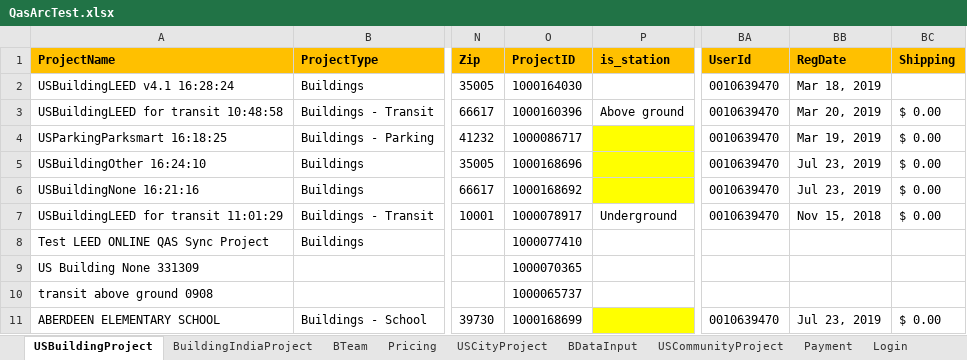
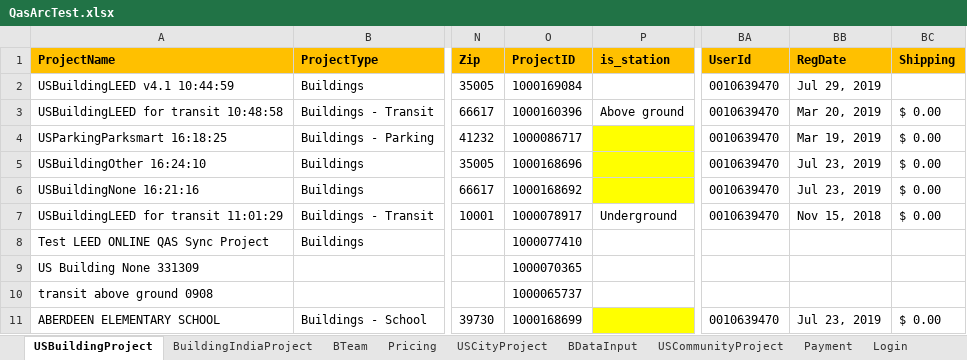
Before and after one commit to saurav1501/AutomationArc, an Excel workbook: AutomationArc/ARCDataTemplete/QasArcTest.xlsx, sheet USBuildingProject, drawn as a sheet; only a part is shown, gaps mark what is left out; values as stored, in another font and other column widths than the file's, no borders; the diff names each change by its address in the sheet, - before the commit and + after, or states it on an @@ line.

```diff
--- a/AutomationArc/ARCDataTemplete/QasArcTest.xlsx (sheet USBuildingProject)
+++ b/AutomationArc/ARCDataTemplete/QasArcTest.xlsx (sheet USBuildingProject)
-A2 (ProjectName): USBuildingLEED v4.1 16:28:24
+A2 (ProjectName): USBuildingLEED v4.1 10:44:59
-O2 (ProjectID): 1000164030
+O2 (ProjectID): 1000169084
-BB2 (RegDate): Mar 18, 2019
+BB2 (RegDate): Jul 29, 2019
```
Also changed, not shown: sheet BDataInput, 9 other files.
